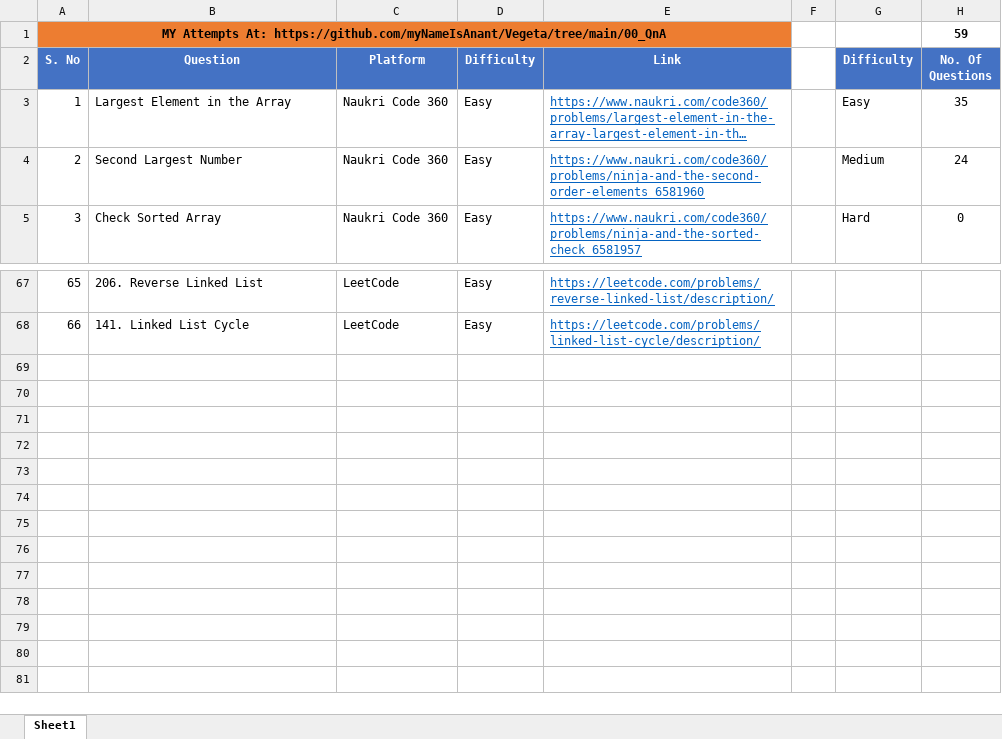
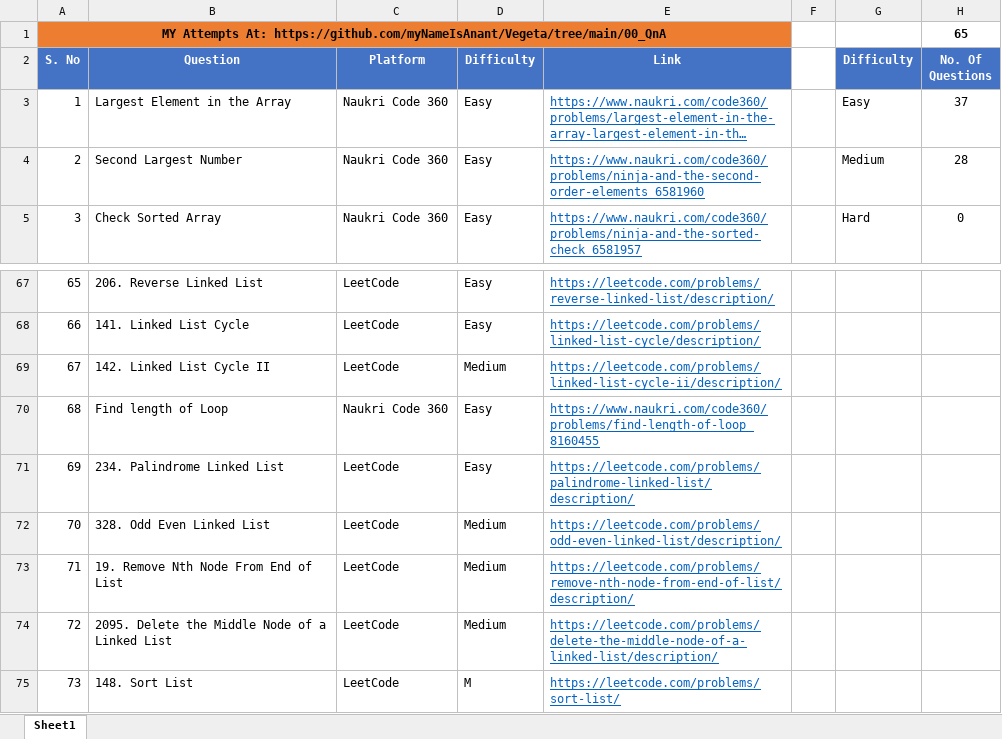
Before and after one commit to myNameIsAnant/Vegeta, an Excel workbook: 00_QnA/00_DSA Questions.xlsx, sheet Sheet1, drawn as a sheet; only a part is shown, gaps mark what is left out; long unchanged cells end in …; values as stored, in another font and other column widths than the file's, no borders; charts and pictures not drawn; the diff names each change by its address in the sheet, - before the commit and + after, or states it on an @@ line.

Commit message:
DSA Linked List Practice

```diff
--- a/00_QnA/00_DSA Questions.xlsx (sheet Sheet1)
+++ b/00_QnA/00_DSA Questions.xlsx (sheet Sheet1)
-H1 (No. Of Questions): 59
+H1 (No. Of Questions): 65
-H3 (No. Of Questions): 35
+H3 (No. Of Questions): 37
-H4 (No. Of Questions): 24
+H4 (No. Of Questions): 28
+row 69: 67 | 142. Linked List Cycle II | LeetCode | Medium | https://leetcode.com/problems/linked-list-cycle-ii/description/
+row 70: 68 | Find length of Loop | Naukri Code 360 | Easy | https://www.naukri.com/code360/problems/find-length-of-loop_8160455
+row 71: 69 | 234. Palindrome Linked List | LeetCode | Easy | https://leetcode.com/problems/palindrome-linked-list/description/
+row 72: 70 | 328. Odd Even Linked List | LeetCode | Medium | https://leetcode.com/problems/odd-even-linked-list/description/
+row 73: 71 | 19. Remove Nth Node From End of List | LeetCode | Medium | https://leetcode.com/problems/remove-nth-node-from-end-of-list/description/
+row 74: 72 | 2095. Delete the Middle Node of a Linked List | LeetCode | Medium | https://leetcode.com/problems/delete-the-middle-node-of-a-linked-list/description/
+row 75: 73 | 148. Sort List | LeetCode | M | https://leetcode.com/problems/sort-list/
```
Also changed, not shown: charts or pictures, 6 other files.
